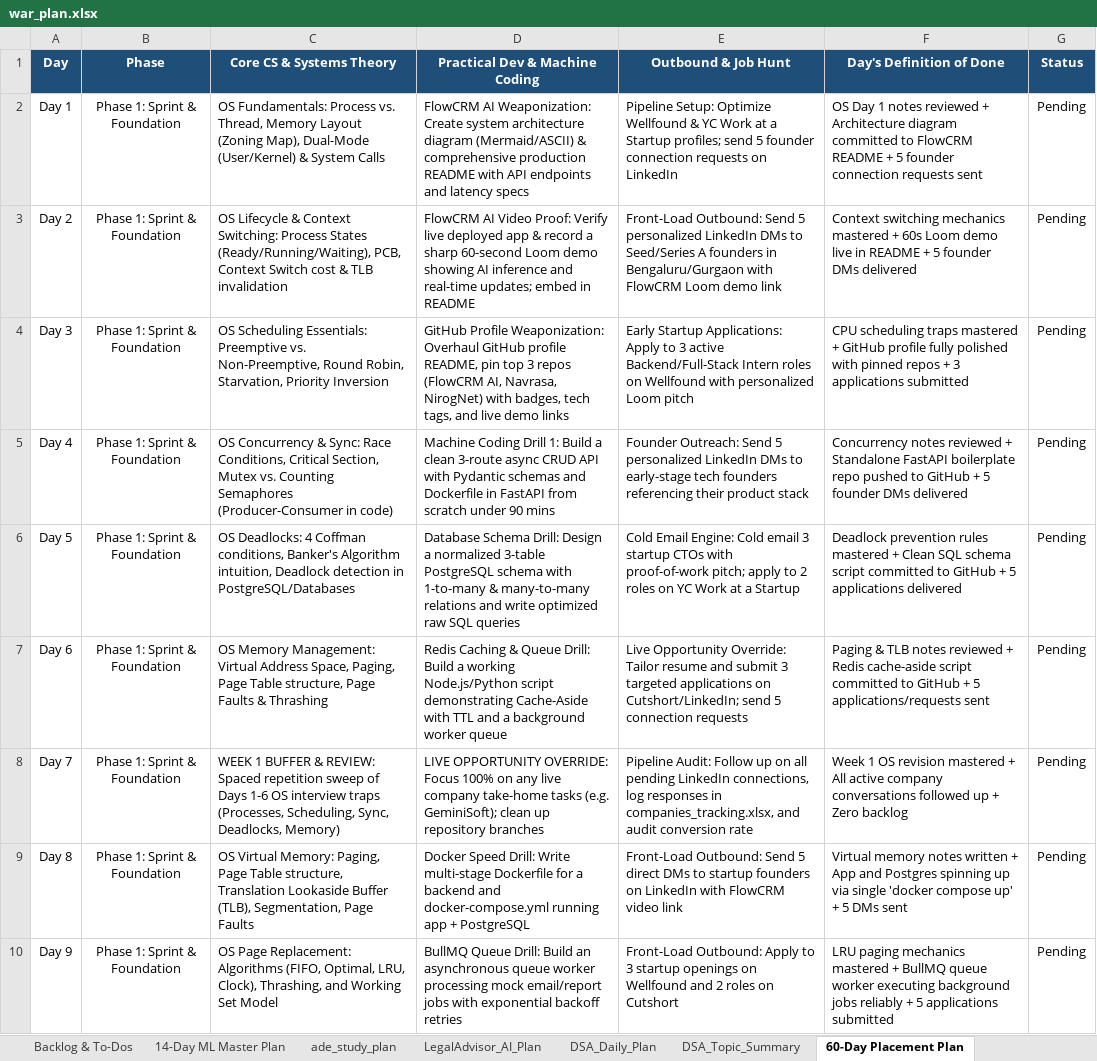
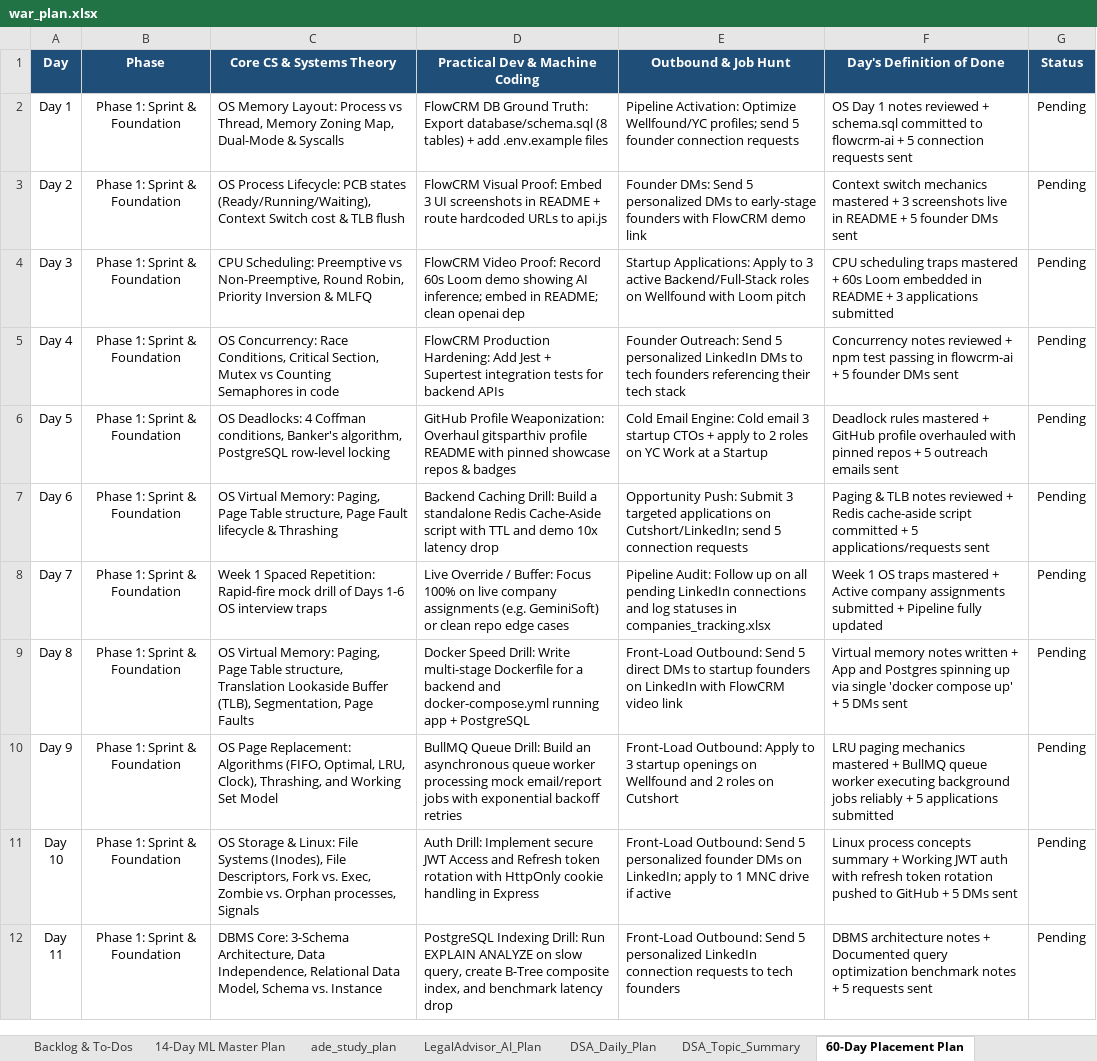
Before and after one commit to gitsparthiv/DSA_PROBLEM_SOLVING, an Excel workbook: war_plan.xlsx, sheet 60-Day Placement Plan, drawn as a sheet; only a part is shown; the shorter side is filled out with more unchanged rows; values as stored, in another font and other column widths than the file's, no borders; the diff names each change by its address in the sheet, - before the commit and + after, or states it on an @@ line.

```diff
--- a/war_plan.xlsx (sheet 60-Day Placement Plan)
+++ b/war_plan.xlsx (sheet 60-Day Placement Plan)
-C2 (Core CS & Systems Theory): OS Fundamentals: Process vs. Thread, Memory Layout (Zoning Map), Dual-Mode (User/Kernel) & System Calls
+C2 (Core CS & Systems Theory): OS Memory Layout: Process vs Thread, Memory Zoning Map, Dual-Mode & Syscalls
-D2 (Practical Dev & Machine Coding): FlowCRM AI Weaponization: Create system architecture diagram (Mermaid/ASCII) & comprehensive production README with API endpoints and latency specs
+D2 (Practical Dev & Machine Coding): FlowCRM DB Ground Truth: Export database/schema.sql (8 tables) + add .env.example files
-E2 (Outbound & Job Hunt): Pipeline Setup: Optimize Wellfound & YC Work at a Startup profiles; send 5 founder connection requests on LinkedIn
+E2 (Outbound & Job Hunt): Pipeline Activation: Optimize Wellfound/YC profiles; send 5 founder connection requests
-F2 (Day's Definition of Done): …reviewed + Architecture diagram committed to FlowCRM README + 5 founder connection requests…
+F2 (Day's Definition of Done): …reviewed + schema.sql committed to flowcrm-ai + 5 connection requests…
-C3 (Core CS & Systems Theory): OS Lifecycle & Context Switching: Process States (Ready/Running/Waiting), PCB, Context Switch cost & TLB invalidation
+C3 (Core CS & Systems Theory): OS Process Lifecycle: PCB states (Ready/Running/Waiting), Context Switch cost & TLB flush
-D3 (Practical Dev & Machine Coding): FlowCRM AI Video Proof: Verify live deployed app & record a sharp 60-second Loom demo showing AI inference and real-time updates; embed in README
+D3 (Practical Dev & Machine Coding): FlowCRM Visual Proof: Embed 3 UI screenshots in README + route hardcoded URLs to api.js
-E3 (Outbound & Job Hunt): Front-Load Outbound: Send 5 personalized LinkedIn DMs to Seed/Series A founders in Bengaluru/Gurgaon with FlowCRM Loom demo link
+E3 (Outbound & Job Hunt): Founder DMs: Send 5 personalized DMs to early-stage founders with FlowCRM demo link
-F3 (Day's Definition of Done): Context switching mechanics mastered + 60s Loom demo live in README + 5 founder DMs delivered
+F3 (Day's Definition of Done): Context switch mechanics mastered + 3 screenshots live in README + 5 founder DMs sent
-C4 (Core CS & Systems Theory): OS Scheduling Essentials: Preemptive vs. Non-Preemptive, Round Robin, Starvation, Priority Inversion
+C4 (Core CS & Systems Theory): CPU Scheduling: Preemptive vs Non-Preemptive, Round Robin, Priority Inversion & MLFQ
-D4 (Practical Dev & Machine Coding): GitHub Profile Weaponization: Overhaul GitHub profile README, pin top 3 repos (FlowCRM AI, Navrasa, NirogNet) with badges, tech tags, and live demo links
+D4 (Practical Dev & Machine Coding): FlowCRM Video Proof: Record 60s Loom demo showing AI inference; embed in README; clean openai dep
-E4 (Outbound & Job Hunt): Early Startup Applications: Apply to 3 active Backend/Full-Stack Intern roles on Wellfound with personalized Loom pitch
+E4 (Outbound & Job Hunt): Startup Applications: Apply to 3 active Backend/Full-Stack roles on Wellfound with Loom pitch
-F4 (Day's Definition of Done): …mastered + GitHub profile fully polished with pinned repos + 3…
+F4 (Day's Definition of Done): …mastered + 60s Loom embedded in README + 3…
-C5 (Core CS & Systems Theory): OS Concurrency & Sync: Race Conditions, Critical Section, Mutex vs. Counting Semaphores (Producer-Consumer in code)
+C5 (Core CS & Systems Theory): OS Concurrency: Race Conditions, Critical Section, Mutex vs Counting Semaphores in code
-D5 (Practical Dev & Machine Coding): Machine Coding Drill 1: Build a clean 3-route async CRUD API with Pydantic schemas and Dockerfile in FastAPI from scratch under 90 mins
+D5 (Practical Dev & Machine Coding): FlowCRM Production Hardening: Add Jest + Supertest integration tests for backend APIs
-E5 (Outbound & Job Hunt): …DMs to early-stage tech founders referencing their product stack
+E5 (Outbound & Job Hunt): …DMs to tech founders referencing their tech stack
-F5 (Day's Definition of Done): …reviewed + Standalone FastAPI boilerplate repo pushed to GitHub + 5 founder DMs delivered
+F5 (Day's Definition of Done): …reviewed + npm test passing in flowcrm-ai + 5 founder DMs sent
-C6 (Core CS & Systems Theory): …conditions, Banker's Algorithm intuition, Deadlock detection in PostgreSQL/Databases
+C6 (Core CS & Systems Theory): …conditions, Banker's algorithm, PostgreSQL row-level locking
-D6 (Practical Dev & Machine Coding): Database Schema Drill: Design a normalized 3-table PostgreSQL schema with 1-to-many & many-to-many relations and write optimized raw SQL queries
+D6 (Practical Dev & Machine Coding): GitHub Profile Weaponization: Overhaul gitsparthiv profile README with pinned showcase repos & badges
-E6 (Outbound & Job Hunt): …startup CTOs with proof-of-work pitch; apply to…
+E6 (Outbound & Job Hunt): …startup CTOs + apply to…
-F6 (Day's Definition of Done): Deadlock prevention rules mastered + Clean SQL schema script committed to GitHub + 5 applications delivered
+F6 (Day's Definition of Done): Deadlock rules mastered + GitHub profile overhauled with pinned repos + 5 outreach emails sent
-C7 (Core CS & Systems Theory): OS Memory Management: Virtual Address Space, Paging, Page Table structure, Page Faults & Thrashing
+C7 (Core CS & Systems Theory): OS Virtual Memory: Paging, Page Table structure, Page Fault lifecycle & Thrashing
-D7 (Practical Dev & Machine Coding): Redis Caching & Queue Drill: Build a working Node.js/Python script demonstrating Cache-Aside with TTL and a background worker queue
+D7 (Practical Dev & Machine Coding): Backend Caching Drill: Build a standalone Redis Cache-Aside script with TTL and demo 10x latency drop
-E7 (Outbound & Job Hunt): Live Opportunity Override: Tailor resume and submit 3 targeted…
+E7 (Outbound & Job Hunt): Opportunity Push: Submit 3 targeted…
-F7 (Day's Definition of Done): …script committed to GitHub + 5…
+F7 (Day's Definition of Done): …script committed + 5…
-C8 (Core CS & Systems Theory): WEEK 1 BUFFER & REVIEW: Spaced repetition sweep of Days 1-6 OS interview traps (Processes, Scheduling, Sync, Deadlocks, Memory)
+C8 (Core CS & Systems Theory): Week 1 Spaced Repetition: Rapid-fire mock drill of Days 1-6 OS interview traps
-D8 (Practical Dev & Machine Coding): LIVE OPPORTUNITY OVERRIDE: Focus 100% on any live company take-home tasks (e.g. GeminiSoft); clean up repository branches
+D8 (Practical Dev & Machine Coding): Live Override / Buffer: Focus 100% on live company assignments (e.g. GeminiSoft) or clean repo edge cases
-E8 (Outbound & Job Hunt): …pending LinkedIn connections, log responses in companies_tracking.xlsx, and audit conversion rate
+E8 (Outbound & Job Hunt): …pending LinkedIn connections and log statuses in companies_tracking.xlsx
-F8 (Day's Definition of Done): …1 OS revision mastered + All active company conversations followed up + Zero backlog
+F8 (Day's Definition of Done): …1 OS traps mastered + Active company assignments submitted + Pipeline fully updated
```
Also changed, not shown: sheet Daily Tracker, sheet Backlog & To-Dos, sheet DSA_Daily_Plan, sheet DSA_Topic_Summary, dsa_plan.xlsx, 5 other files.
